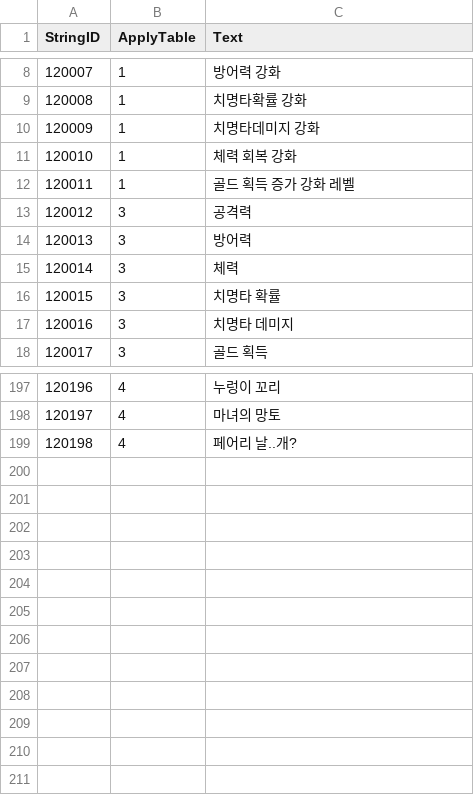
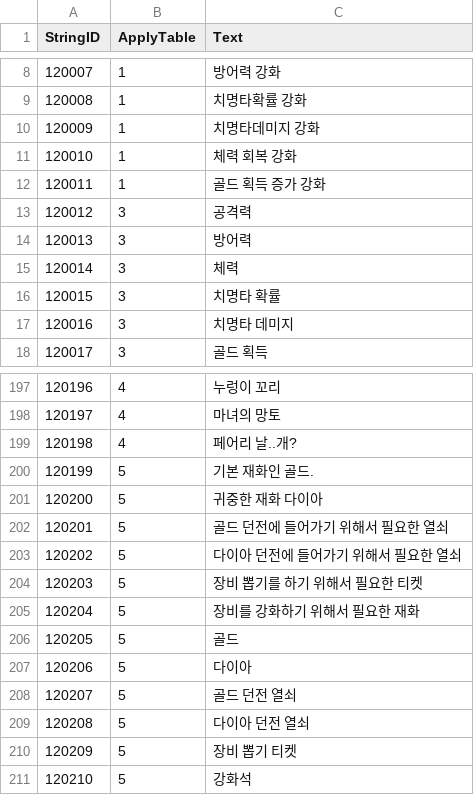
Before and after one commit to Kim-coding/SkillMaster, a CSV file: Assets/Resources/Table/StringTable.CSV, drawn as a sheet; only a part is shown, gaps mark what is left out; the diff names each change by its address in the sheet, - before the commit and + after, or states it on an @@ line.

```diff
--- a/Assets/Resources/Table/StringTable.CSV
+++ b/Assets/Resources/Table/StringTable.CSV
-C12 (Text): 골드 획득 증가 강화 레벨
+C12 (Text): 골드 획득 증가 강화
+row 200: 120199 | 5 | 기본 재화인 골드.
+row 201: 120200 | 5 | 귀중한 재화 다이아
+row 202: 120201 | 5 | 골드 던전에 들어가기 위해서 필요한 열쇠
+row 203: 120202 | 5 | 다이아 던전에 들어가기 위해서 필요한 열쇠
+row 204: 120203 | 5 | 장비 뽑기를 하기 위해서 필요한 티켓
+row 205: 120204 | 5 | 장비를 강화하기 위해서 필요한 재화
+row 206: 120205 | 5 | 골드
+row 207: 120206 | 5 | 다이아
+row 208: 120207 | 5 | 골드 던전 열쇠
+row 209: 120208 | 5 | 다이아 던전 열쇠
+row 210: 120209 | 5 | 장비 뽑기 티켓
+row 211: 120210 | 5 | 강화석
```
Also changed, not shown: Assets/Resources/Table/StuffTable.CSV.
